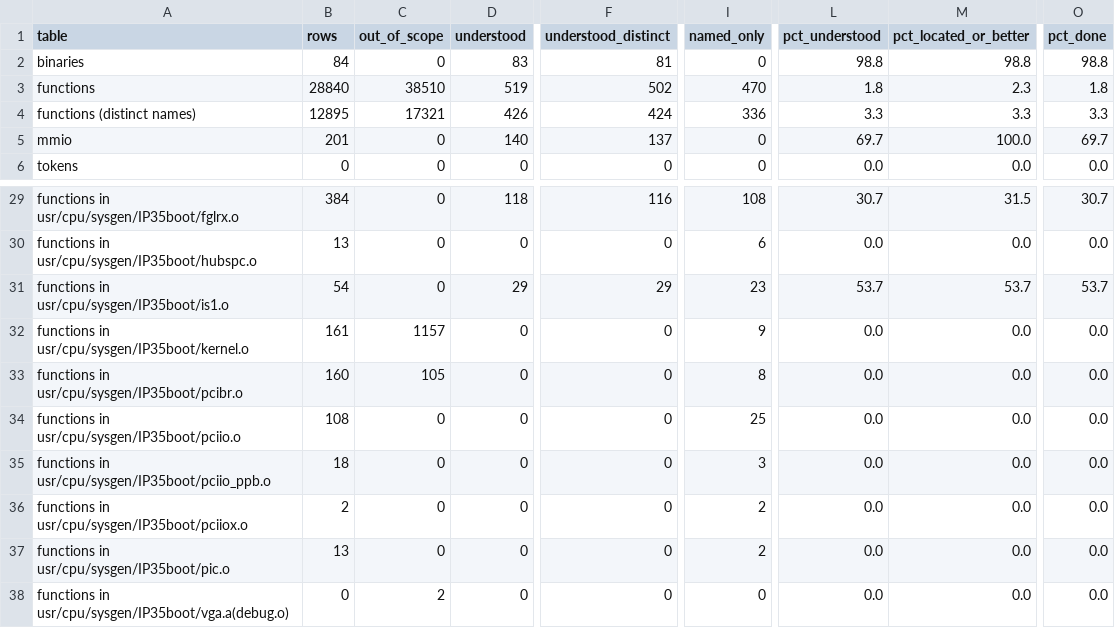
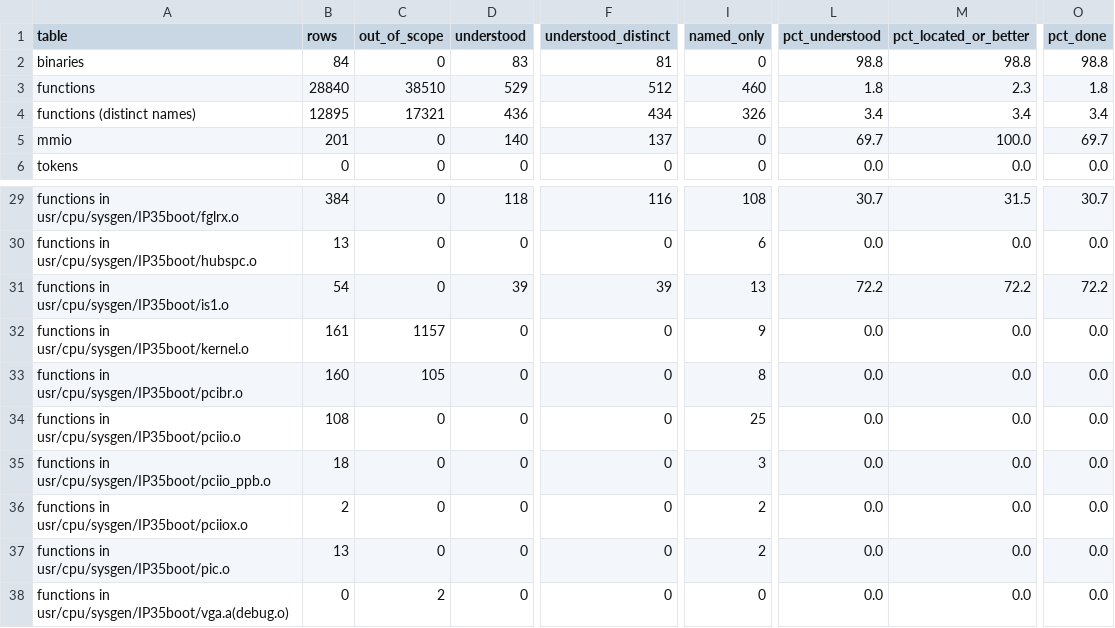
Before and after one commit to jamesbraid/voyager, a TSV file: docs/inventory/summary.tsv, drawn as a sheet; only a part is shown, gaps mark what is left out; the diff names each change by its address in the sheet, - before the commit and + after, or states it on an @@ line.

```diff
--- a/docs/inventory/summary.tsv
+++ b/docs/inventory/summary.tsv
-D3 (understood): 519
+D3 (understood): 529
-F3 (understood_distinct): 502
+F3 (understood_distinct): 512
-I3 (named_only): 470
+I3 (named_only): 460
-D4 (understood): 426
+D4 (understood): 436
-F4 (understood_distinct): 424
+F4 (understood_distinct): 434
-I4 (named_only): 336
+I4 (named_only): 326
-L4 (pct_understood): 3.3
+L4 (pct_understood): 3.4
-M4 (pct_located_or_better): 3.3
+M4 (pct_located_or_better): 3.4
-O4 (pct_done): 3.3
+O4 (pct_done): 3.4
-D31 (understood): 29
+D31 (understood): 39
-F31 (understood_distinct): 29
+F31 (understood_distinct): 39
-I31 (named_only): 23
+I31 (named_only): 13
-L31 (pct_understood): 53.7
+L31 (pct_understood): 72.2
-M31 (pct_located_or_better): 53.7
+M31 (pct_located_or_better): 72.2
-O31 (pct_done): 53.7
+O31 (pct_done): 72.2
```
Also changed, not shown: 3 other files.
